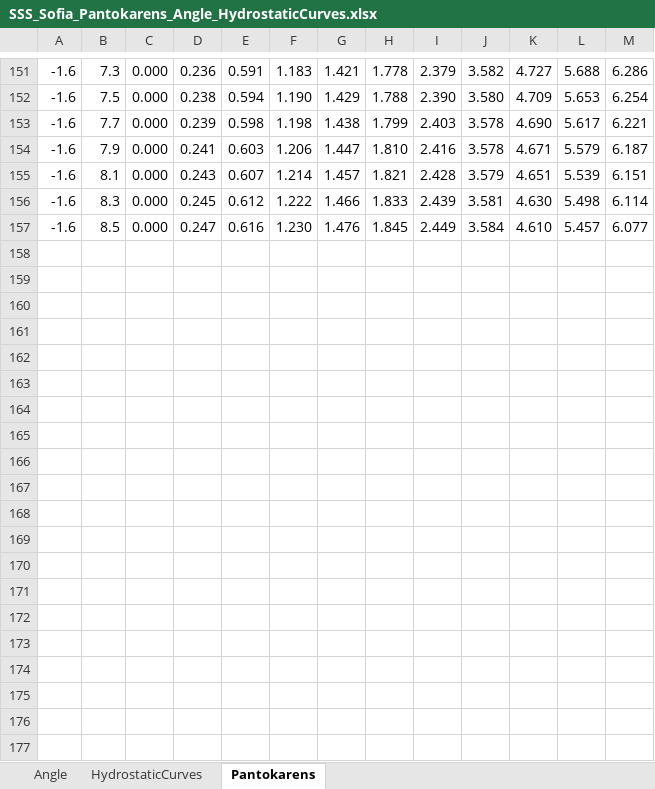
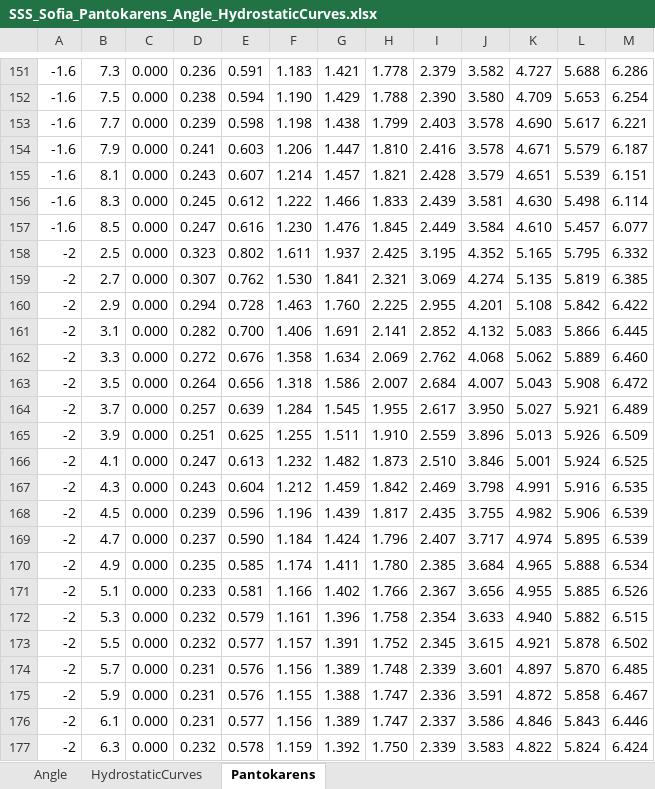
Before and after one commit to a-givertzman/sss, an Excel workbook: assets/fleet/9245263_sofia/datasets/Stability/SSS_Sofia_Pantokarens_Angle_HydrostaticCurves.xlsx, sheet Pantokarens, drawn as a sheet; only a part is shown, gaps mark what is left out; values as stored, in another font and other column widths than the file's, no borders; the diff covers the shown part only; the diff names each change by its address in the sheet, - before the commit and + after, or states it on an @@ line.

Commit message:
bug fix

```diff
--- a/assets/fleet/9245263_sofia/datasets/Stability/SSS_Sofia_Pantokarens_Angle_HydrostaticCurves.xlsx (sheet Pantokarens)
+++ b/assets/fleet/9245263_sofia/datasets/Stability/SSS_Sofia_Pantokarens_Angle_HydrostaticCurves.xlsx (sheet Pantokarens)
+row 158: -2 | 2.5 | 0.000 | 0.323 | 0.802 | 1.611 | 1.937 | 2.425 | 3.195 | 4.352 | 5.165 | 5.795 | 6.332
+row 159: -2 | 2.7 | 0.000 | 0.307 | 0.762 | 1.530 | 1.841 | 2.321 | 3.069 | 4.274 | 5.135 | 5.819 | 6.385
+row 160: -2 | 2.9 | 0.000 | 0.294 | 0.728 | 1.463 | 1.760 | 2.225 | 2.955 | 4.201 | 5.108 | 5.842 | 6.422
+row 161: -2 | 3.1 | 0.000 | 0.282 | 0.700 | 1.406 | 1.691 | 2.141 | 2.852 | 4.132 | 5.083 | 5.866 | 6.445
+row 162: -2 | 3.3 | 0.000 | 0.272 | 0.676 | 1.358 | 1.634 | 2.069 | 2.762 | 4.068 | 5.062 | 5.889 | 6.460
+row 163: -2 | 3.5 | 0.000 | 0.264 | 0.656 | 1.318 | 1.586 | 2.007 | 2.684 | 4.007 | 5.043 | 5.908 | 6.472
+row 164: -2 | 3.7 | 0.000 | 0.257 | 0.639 | 1.284 | 1.545 | 1.955 | 2.617 | 3.950 | 5.027 | 5.921 | 6.489
+row 165: -2 | 3.9 | 0.000 | 0.251 | 0.625 | 1.255 | 1.511 | 1.910 | 2.559 | 3.896 | 5.013 | 5.926 | 6.509
+row 166: -2 | 4.1 | 0.000 | 0.247 | 0.613 | 1.232 | 1.482 | 1.873 | 2.510 | 3.846 | 5.001 | 5.924 | 6.525
+row 167: -2 | 4.3 | 0.000 | 0.243 | 0.604 | 1.212 | 1.459 | 1.842 | 2.469 | 3.798 | 4.991 | 5.916 | 6.535
+row 168: -2 | 4.5 | 0.000 | 0.239 | 0.596 | 1.196 | 1.439 | 1.817 | 2.435 | 3.755 | 4.982 | 5.906 | 6.539
+row 169: -2 | 4.7 | 0.000 | 0.237 | 0.590 | 1.184 | 1.424 | 1.796 | 2.407 | 3.717 | 4.974 | 5.895 | 6.539
+row 170: -2 | 4.9 | 0.000 | 0.235 | 0.585 | 1.174 | 1.411 | 1.780 | 2.385 | 3.684 | 4.965 | 5.888 | 6.534
+row 171: -2 | 5.1 | 0.000 | 0.233 | 0.581 | 1.166 | 1.402 | 1.766 | 2.367 | 3.656 | 4.955 | 5.885 | 6.526
+row 172: -2 | 5.3 | 0.000 | 0.232 | 0.579 | 1.161 | 1.396 | 1.758 | 2.354 | 3.633 | 4.940 | 5.882 | 6.515
+row 173: -2 | 5.5 | 0.000 | 0.232 | 0.577 | 1.157 | 1.391 | 1.752 | 2.345 | 3.615 | 4.921 | 5.878 | 6.502
+row 174: -2 | 5.7 | 0.000 | 0.231 | 0.576 | 1.156 | 1.389 | 1.748 | 2.339 | 3.601 | 4.897 | 5.870 | 6.485
+row 175: -2 | 5.9 | 0.000 | 0.231 | 0.576 | 1.155 | 1.388 | 1.747 | 2.336 | 3.591 | 4.872 | 5.858 | 6.467
+row 176: -2 | 6.1 | 0.000 | 0.231 | 0.577 | 1.156 | 1.389 | 1.747 | 2.337 | 3.586 | 4.846 | 5.843 | 6.446
+row 177: -2 | 6.3 | 0.000 | 0.232 | 0.578 | 1.159 | 1.392 | 1.750 | 2.339 | 3.583 | 4.822 | 5.824 | 6.424
```
Also changed, not shown: 11 added rows elsewhere in this sheet.
